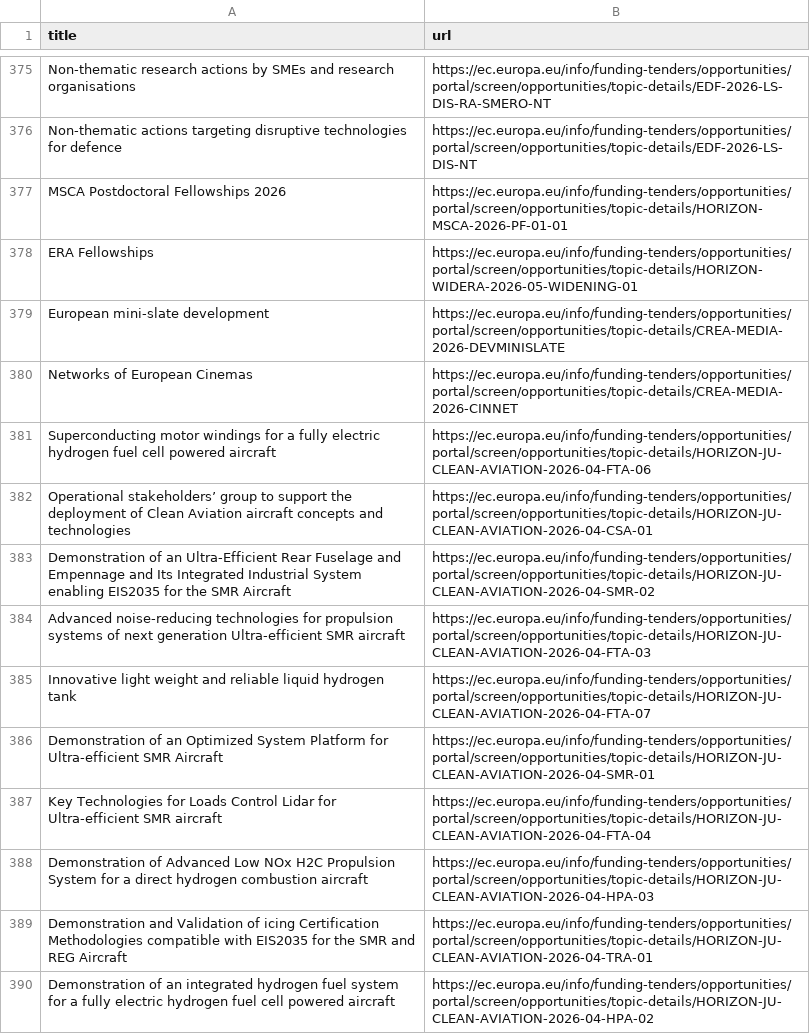
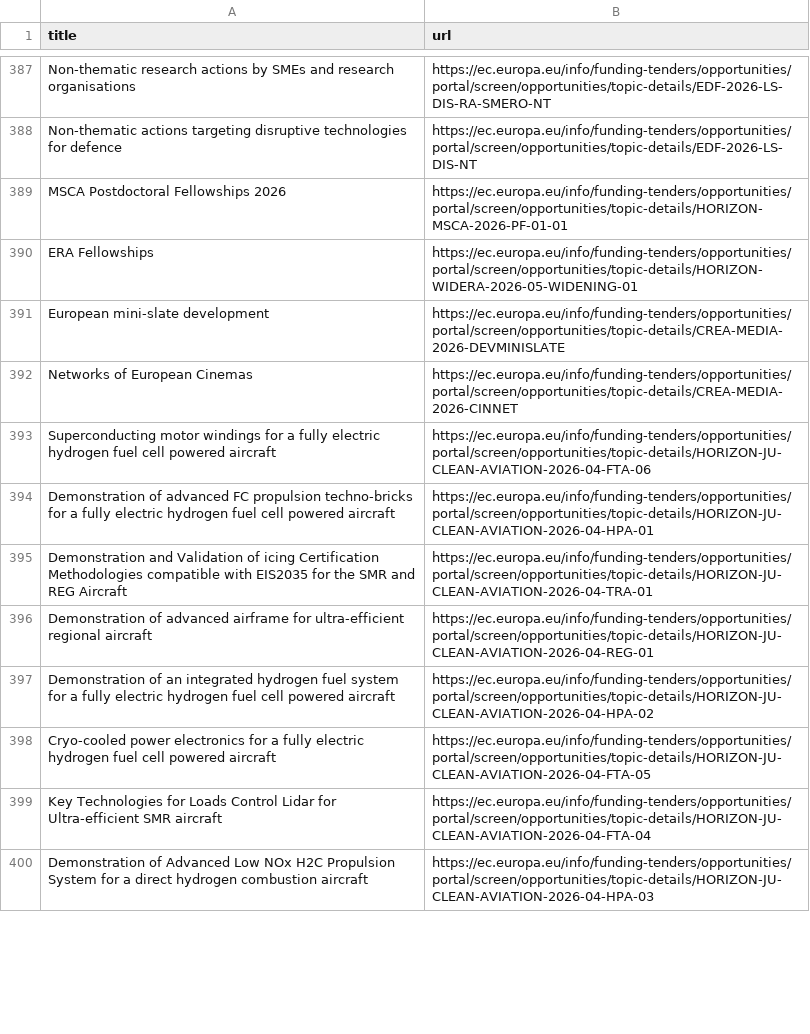
Before and after one commit to Lobal-coder/eufundsscraper, a CSV file: docs/funding-list.csv, drawn as a sheet; only a part is shown, gaps mark what is left out; the diff covers the shown part only.

```diff
--- a/docs/funding-list.csv
+++ b/docs/funding-list.csv
@@ -381,10 +393,8 @@ title,url
 "Superconducting motor windings for a fully electric hydrogen fuel cell powered aircraft","https://ec.europa.eu/info/funding-tenders/opportunities/portal/screen/opportunities/topic-details/HORIZON-JU-CLEAN-AVIATION-2026-04-FTA-06"
-"Operational stakeholders’ group to support the deployment of Clean Aviation aircraft concepts and technologies","https://ec.europa.eu/info/funding-tenders/opportunities/portal/screen/opportunities/topic-details/HORIZON-JU-CLEAN-AVIATION-2026-04-CSA-01"
-"Demonstration of an Ultra-Efficient Rear Fuselage and Empennage and Its Integrated Industrial System enabling EIS2035 for the SMR Aircraft","https://ec.europa.eu/info/funding-tenders/opportunities/portal/screen/opportunities/topic-details/HORIZON-JU-CLEAN-AVIATION-2026-04-SMR-02"
-"Advanced noise-reducing technologies for propulsion systems of next generation Ultra-efficient SMR aircraft","https://ec.europa.eu/info/funding-tenders/opportunities/portal/screen/opportunities/topic-details/HORIZON-JU-CLEAN-AVIATION-2026-04-FTA-03"
-"Innovative light weight and reliable liquid hydrogen tank","https://ec.europa.eu/info/funding-tenders/opportunities/portal/screen/opportunities/topic-details/HORIZON-JU-CLEAN-AVIATION-2026-04-FTA-07"
-"Demonstration of an Optimized System Platform for Ultra-efficient SMR Aircraft","https://ec.europa.eu/info/funding-tenders/opportunities/portal/screen/opportunities/topic-details/HORIZON-JU-CLEAN-AVIATION-2026-04-SMR-01"
+"Demonstration of advanced FC propulsion techno-bricks for a fully electric hydrogen fuel cell powered aircraft","https://ec.europa.eu/info/funding-tenders/opportunities/portal/screen/opportunities/topic-details/HORIZON-JU-CLEAN-AVIATION-2026-04-HPA-01"
+"Demonstration and Validation of icing Certification Methodologies compatible with EIS2035 for the SMR and REG Aircraft","https://ec.europa.eu/info/funding-tenders/opportunities/portal/screen/opportunities/topic-details/HORIZON-JU-CLEAN-AVIATION-2026-04-TRA-01"
+"Demonstration of advanced airframe for ultra-efficient regional aircraft","https://ec.europa.eu/info/funding-tenders/opportunities/portal/screen/opportunities/topic-details/HORIZON-JU-CLEAN-AVIATION-2026-04-REG-01"
+"Demonstration of an integrated hydrogen fuel system for a fully electric hydrogen fuel cell powered aircraft","https://ec.europa.eu/info/funding-tenders/opportunities/portal/screen/opportunities/topic-details/HORIZON-JU-CLEAN-AVIATION-2026-04-HPA-02"
+"Cryo-cooled power electronics for a fully electric hydrogen fuel cell powered aircraft","https://ec.europa.eu/info/funding-tenders/opportunities/portal/screen/opportunities/topic-details/HORIZON-JU-CLEAN-AVIATION-2026-04-FTA-05"
 "Key Technologies for Loads Control Lidar for Ultra-efficient SMR aircraft","https://ec.europa.eu/info/funding-tenders/opportunities/portal/screen/opportunities/topic-details/HORIZON-JU-CLEAN-AVIATION-2026-04-FTA-04"
 "Demonstration of Advanced Low NOx H2C Propulsion System for a direct hydrogen combustion aircraft","https://ec.europa.eu/info/funding-tenders/opportunities/portal/screen/opportunities/topic-details/HORIZON-JU-CLEAN-AVIATION-2026-04-HPA-03"
-"Demonstration and Validation of icing Certification Methodologies compatible with EIS2035 for the SMR and REG Aircraft","https://ec.europa.eu/info/funding-tenders/opportunities/portal/screen/opportunities/topic-details/HORIZON-JU-CLEAN-AVIATION-2026-04-TRA-01"
-"Demonstration of an integrated hydrogen fuel system for a fully electric hydrogen fuel cell powered aircraft","https://ec.europa.eu/info/funding-tenders/opportunities/portal/screen/opportunities/topic-details/HORIZON-JU-CLEAN-AVIATION-2026-04-HPA-02"
```
Also changed, not shown: 17 added rows, 2 removed rows and 9 moved rows elsewhere in this file, docs/funding_enriched.csv, docs/tenders-list.csv, 6 other files.
